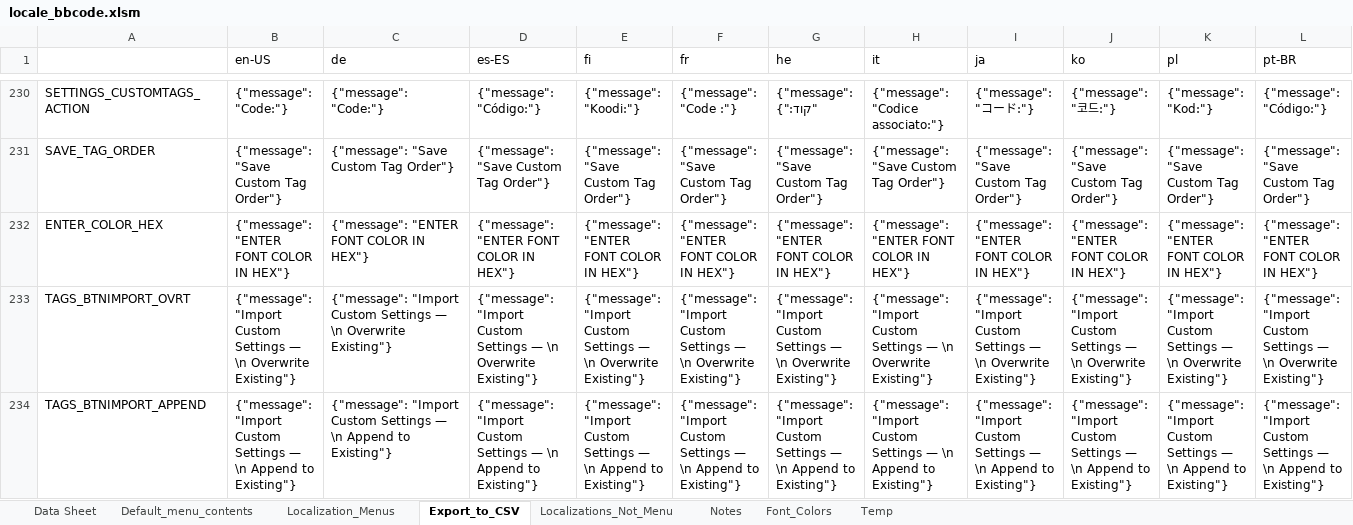
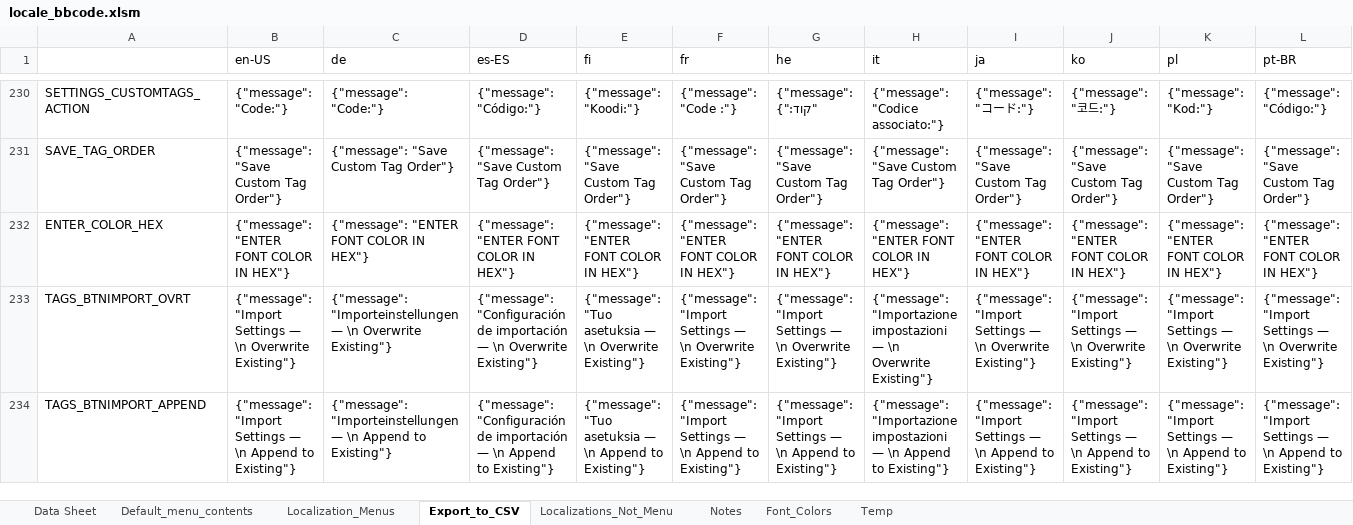
Before and after one commit to msaroff/bbCodeWebEx, an Excel workbook: locale_bbcode.xlsm, sheet Export_to_CSV, drawn as a sheet; only a part is shown, gaps mark what is left out; values as stored, in another font and other column widths than the file's, no borders; the diff covers the shown part only; the diff names each change by its address in the sheet, - before the commit and + after, or states it on an @@ line.

```diff
--- a/locale_bbcode.xlsm (sheet Export_to_CSV)
+++ b/locale_bbcode.xlsm (sheet Export_to_CSV)
-B233 (en-US): {"message": "Import Custom Settings —…
+B233 (en-US): {"message": "Import Settings —…
-C233 (de): {"message": "Import Custom Settings — \n…
+C233 (de): {"message": "Importeinstellungen — \n…
-D233 (es-ES): {"message": "Import Custom Settings — \n…
+D233 (es-ES): {"message": "Configuración de importación — \n…
-E233 (fi): {"message": "Import Custom Settings — \n…
+E233 (fi): {"message": "Tuo asetuksia — \n…
-F233 (fr): {"message": "Import Custom Settings —…
+F233 (fr): {"message": "Import Settings —…
-G233 (he): {"message": "Import Custom Settings —…
+G233 (he): {"message": "Import Settings —…
-H233 (it): {"message": "Import Custom Settings — \n…
+H233 (it): {"message": "Importazione impostazioni — \n…
-I233 (ja): {"message": "Import Custom Settings —…
+I233 (ja): {"message": "Import Settings —…
-J233 (ko): {"message": "Import Custom Settings —…
+J233 (ko): {"message": "Import Settings —…
-K233 (pl): {"message": "Import Custom Settings —…
+K233 (pl): {"message": "Import Settings —…
-L233 (pt-BR): {"message": "Import Custom Settings —…
+L233 (pt-BR): {"message": "Import Settings —…
-B234 (en-US): {"message": "Import Custom Settings —…
+B234 (en-US): {"message": "Import Settings —…
-C234 (de): {"message": "Import Custom Settings — \n…
+C234 (de): {"message": "Importeinstellungen — \n…
-D234 (es-ES): {"message": "Import Custom Settings — \n…
+D234 (es-ES): {"message": "Configuración de importación — \n…
-E234 (fi): {"message": "Import Custom Settings — \n…
+E234 (fi): {"message": "Tuo asetuksia — \n…
-F234 (fr): {"message": "Import Custom Settings —…
+F234 (fr): {"message": "Import Settings —…
-G234 (he): {"message": "Import Custom Settings —…
+G234 (he): {"message": "Import Settings —…
-H234 (it): {"message": "Import Custom Settings — \n…
+H234 (it): {"message": "Importazione impostazioni — \n…
-I234 (ja): {"message": "Import Custom Settings —…
+I234 (ja): {"message": "Import Settings —…
-J234 (ko): {"message": "Import Custom Settings —…
+J234 (ko): {"message": "Import Settings —…
-K234 (pl): {"message": "Import Custom Settings —…
+K234 (pl): {"message": "Import Settings —…
-L234 (pt-BR): {"message": "Import Custom Settings —…
+L234 (pt-BR): {"message": "Import Settings —…
```
Also changed, not shown: 29 edited cells elsewhere in this sheet, sheet Localizations_Not_Menu, 1 other file.
